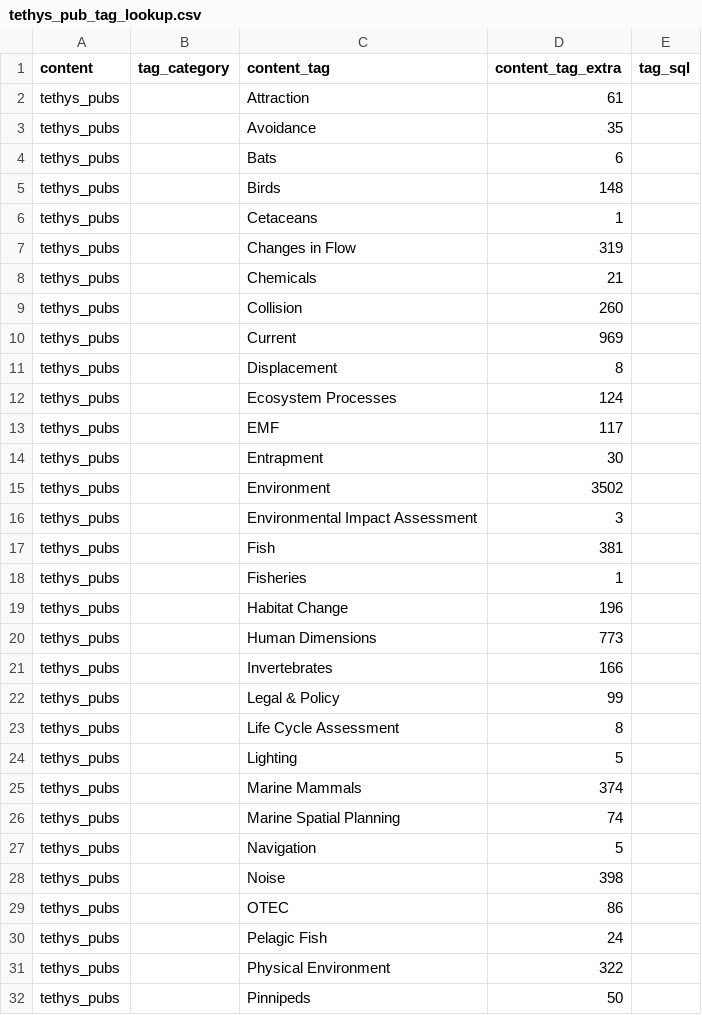
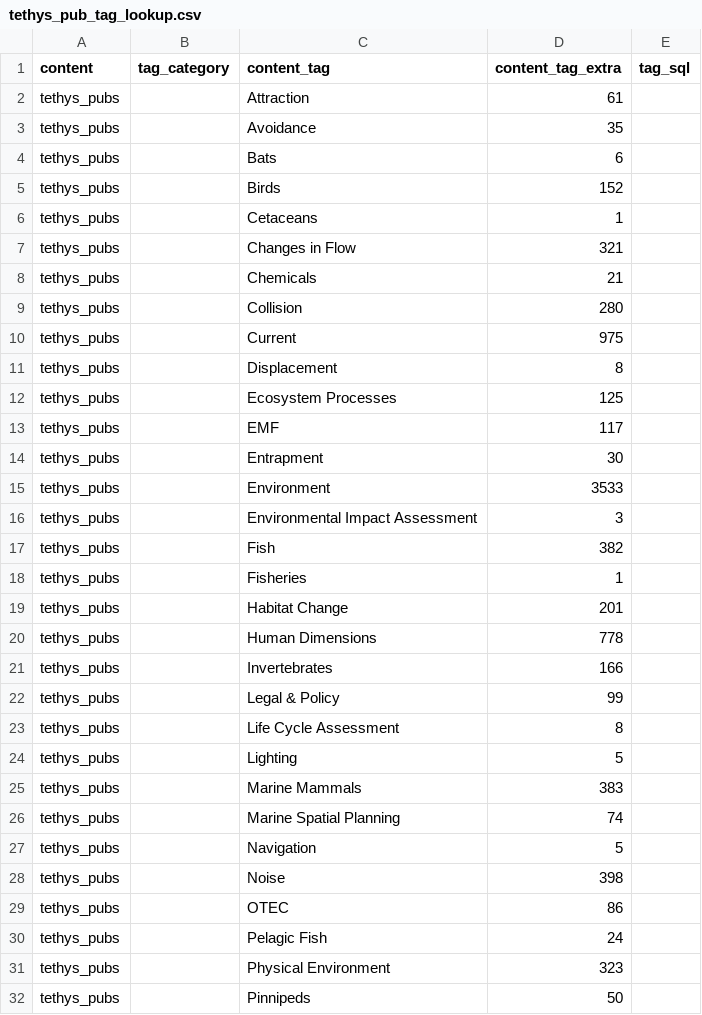
Before and after one commit to marineenergy/apps, a CSV file: data/tethys_pub_tag_lookup.csv, drawn as a sheet; only a part is shown; the diff covers the shown part only.

```diff
--- a/data/tethys_pub_tag_lookup.csv
+++ b/data/tethys_pub_tag_lookup.csv
@@ -4,18 +4,18 @@ tethys_pubs,,Avoidance,35,
 tethys_pubs,,Bats,6,
-tethys_pubs,,Birds,148,
+tethys_pubs,,Birds,152,
 tethys_pubs,,Cetaceans,1,
-tethys_pubs,,Changes in Flow,319,
+tethys_pubs,,Changes in Flow,321,
 tethys_pubs,,Chemicals,21,
-tethys_pubs,,Collision,260,
-tethys_pubs,,Current,969,
+tethys_pubs,,Collision,280,
+tethys_pubs,,Current,975,
 tethys_pubs,,Displacement,8,
-tethys_pubs,,Ecosystem Processes,124,
+tethys_pubs,,Ecosystem Processes,125,
 tethys_pubs,,EMF,117,
 tethys_pubs,,Entrapment,30,
-tethys_pubs,,Environment,3502,
+tethys_pubs,,Environment,3533,
 tethys_pubs,,Environmental Impact Assessment,3,
-tethys_pubs,,Fish,381,
+tethys_pubs,,Fish,382,
 tethys_pubs,,Fisheries,1,
-tethys_pubs,,Habitat Change,196,
-tethys_pubs,,Human Dimensions,773,
+tethys_pubs,,Habitat Change,201,
+tethys_pubs,,Human Dimensions,778,
 tethys_pubs,,Invertebrates,166,
@@ -24,3 +24,3 @@ tethys_pubs,,Life Cycle Assessment,8,
 tethys_pubs,,Lighting,5,
-tethys_pubs,,Marine Mammals,374,
+tethys_pubs,,Marine Mammals,383,
 tethys_pubs,,Marine Spatial Planning,74,
@@ -30,3 +30,3 @@ tethys_pubs,,OTEC,86,
 tethys_pubs,,Pelagic Fish,24,
-tethys_pubs,,Physical Environment,322,
+tethys_pubs,,Physical Environment,323,
 tethys_pubs,,Pinnipeds,50,
```
Also changed, not shown: 2 edited cells elsewhere in this file, data/project_sites.csv, data/project_tags.csv, 6 other files.
